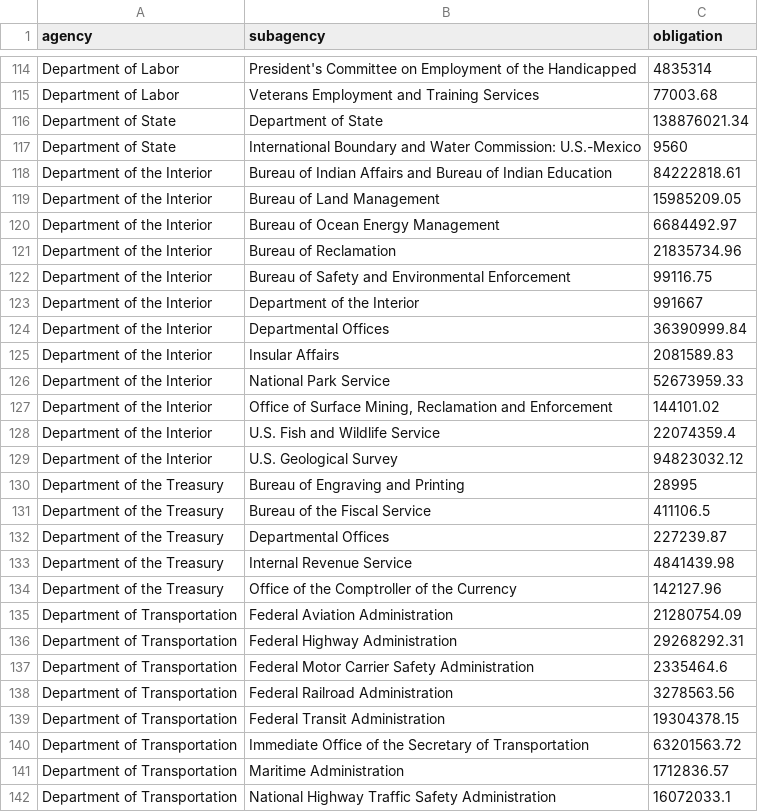
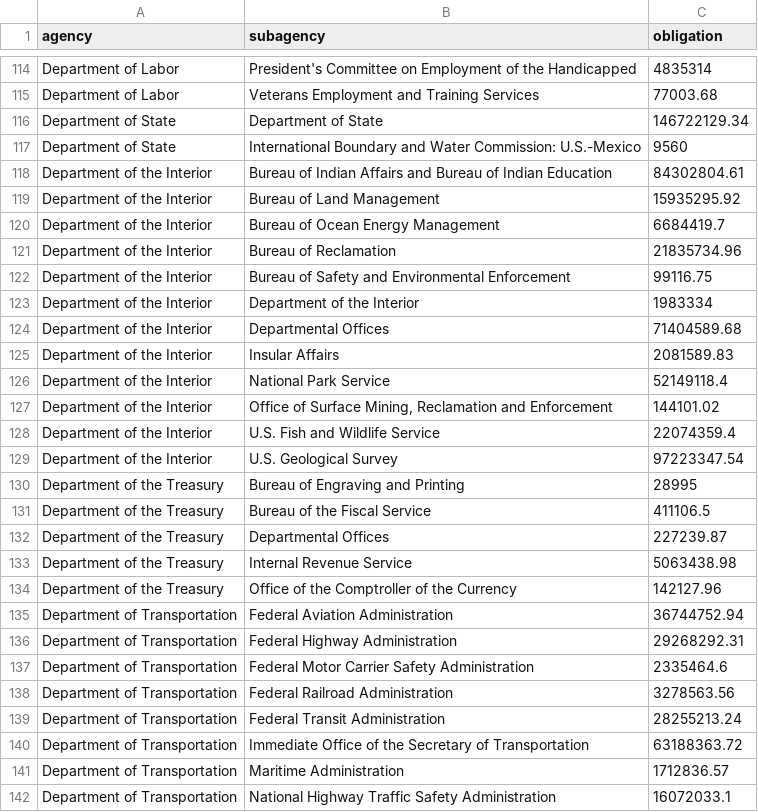
Before and after one commit to g4brielvs/datalab, a CSV file: src/data/colleges-and-universities/agencies/univ_bubble_chart.csv, drawn as a sheet; only a part is shown, gaps mark what is left out; the diff covers the shown part only.

```diff
--- a/src/data/colleges-and-universities/agencies/univ_bubble_chart.csv
+++ b/src/data/colleges-and-universities/agencies/univ_bubble_chart.csv
@@ -115,16 +115,16 @@
 "Department of Labor","Veterans Employment and Training Services",77003.68
-"Department of State","Department of State",138876021.34
+"Department of State","Department of State",146722129.34
 "Department of State","International Boundary and Water Commission: U.S.-Mexico",9560
-"Department of the Interior","Bureau of Indian Affairs and Bureau of Indian Education",84222818.61
-"Department of the Interior","Bureau of Land Management",15985209.05
-"Department of the Interior","Bureau of Ocean Energy Management",6684492.97
+"Department of the Interior","Bureau of Indian Affairs and Bureau of Indian Education",84302804.61
+"Department of the Interior","Bureau of Land Management",15935295.92
+"Department of the Interior","Bureau of Ocean Energy Management",6684419.7
 "Department of the Interior","Bureau of Reclamation",21835734.96
 "Department of the Interior","Bureau of Safety and Environmental Enforcement",99116.75
-"Department of the Interior","Department of the Interior",991667
-"Department of the Interior","Departmental Offices",36390999.84
+"Department of the Interior","Department of the Interior",1983334
+"Department of the Interior","Departmental Offices",71404589.68
 "Department of the Interior","Insular Affairs",2081589.83
-"Department of the Interior","National Park Service",52673959.33
+"Department of the Interior","National Park Service",52149118.4
 "Department of the Interior","Office of Surface Mining, Reclamation and Enforcement",144101.02
 "Department of the Interior","U.S. Fish and Wildlife Service",22074359.4
-"Department of the Interior","U.S. Geological Survey",94823032.12
+"Department of the Interior","U.S. Geological Survey",97223347.54
 "Department of the Treasury","Bureau of Engraving and Printing",28995
@@ -132,5 +132,5 @@
 "Department of the Treasury","Departmental Offices",227239.87
-"Department of the Treasury","Internal Revenue Service",4841439.98
+"Department of the Treasury","Internal Revenue Service",5063438.98
 "Department of the Treasury","Office of the Comptroller of the Currency",142127.96
-"Department of Transportation","Federal Aviation Administration",21280754.09
+"Department of Transportation","Federal Aviation Administration",36744752.94
 "Department of Transportation","Federal Highway Administration",29268292.31
@@ -138,4 +138,4 @@
 "Department of Transportation","Federal Railroad Administration",3278563.56
-"Department of Transportation","Federal Transit Administration",19304378.15
-"Department of Transportation","Immediate Office of the Secretary of Transportation",63201563.72
+"Department of Transportation","Federal Transit Administration",28255213.24
+"Department of Transportation","Immediate Office of the Secretary of Transportation",63188363.72
 "Department of Transportation","Maritime Administration",1712836.57
```
Also changed, not shown: 54 edited cells elsewhere in this file, 1 other file.
